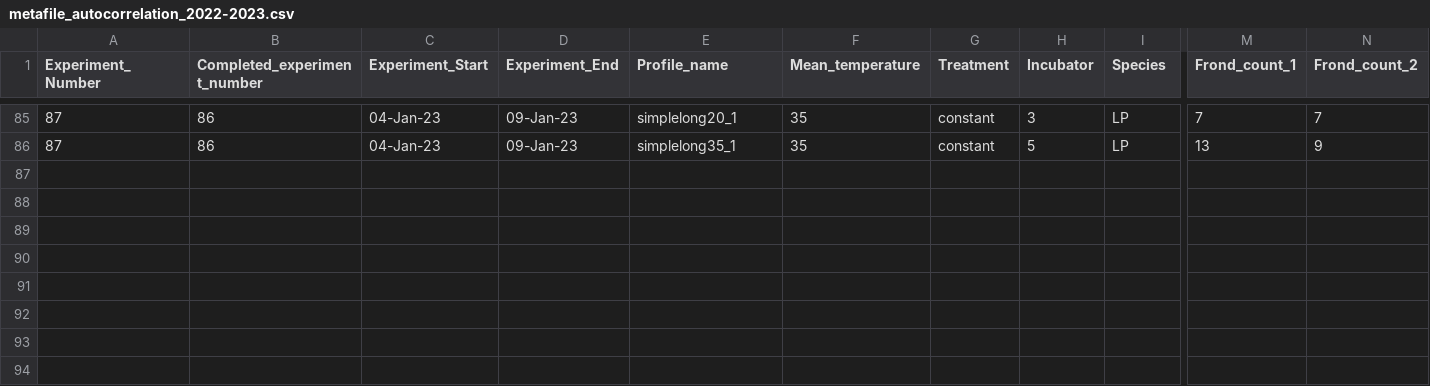
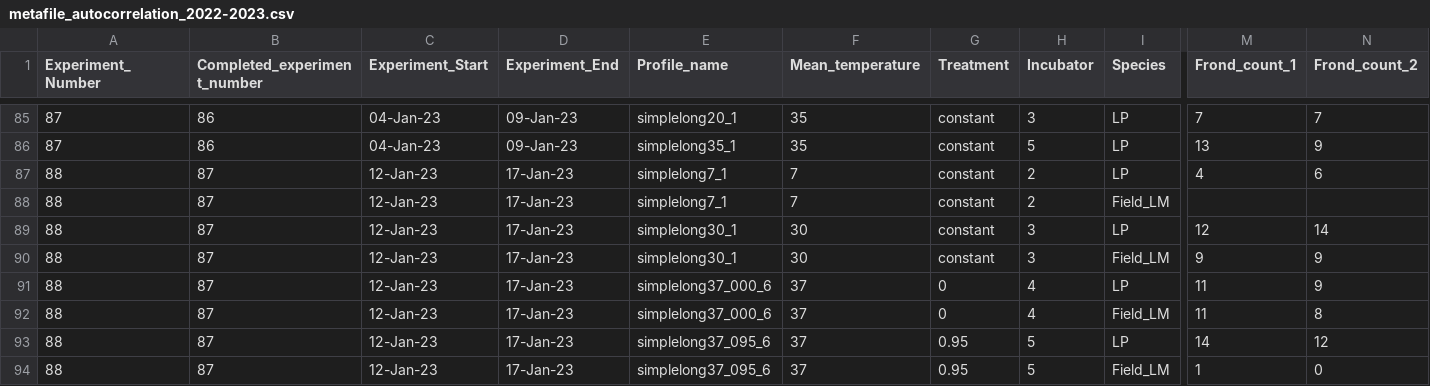
Before and after one commit to Cuddington-Lab/thermal-experiments, a CSV file: metafile_autocorrelation_2022-2023.csv, drawn as a sheet; only a part is shown, gaps mark what is left out; rows hold the shown columns only; the diff names each change by its address in the sheet, - before the commit and + after, or states it on an @@ line.

Commit message:
Add files via upload
experiment 88 -J

```diff
--- a/metafile_autocorrelation_2022-2023.csv
+++ b/metafile_autocorrelation_2022-2023.csv
+row 87: 88 | 87 | 12-Jan-23 | 17-Jan-23 | simplelong7_1 | 7 | constant | 2 | LP | 4 | 6
+row 88: 88 | 87 | 12-Jan-23 | 17-Jan-23 | simplelong7_1 | 7 | constant | 2 | Field_LM
+row 89: 88 | 87 | 12-Jan-23 | 17-Jan-23 | simplelong30_1 | 30 | constant | 3 | LP | 12 | 14
+row 90: 88 | 87 | 12-Jan-23 | 17-Jan-23 | simplelong30_1 | 30 | constant | 3 | Field_LM | 9 | 9
+row 91: 88 | 87 | 12-Jan-23 | 17-Jan-23 | simplelong37_000_6 | 37 | 0 | 4 | LP | 11 | 9
+row 92: 88 | 87 | 12-Jan-23 | 17-Jan-23 | simplelong37_000_6 | 37 | 0 | 4 | Field_LM | 11 | 8
+row 93: 88 | 87 | 12-Jan-23 | 17-Jan-23 | simplelong37_095_6 | 37 | 0.95 | 5 | LP | 14 | 12
+row 94: 88 | 87 | 12-Jan-23 | 17-Jan-23 | simplelong37_095_6 | 37 | 0.95 | 5 | Field_LM | 1 | 0
```
